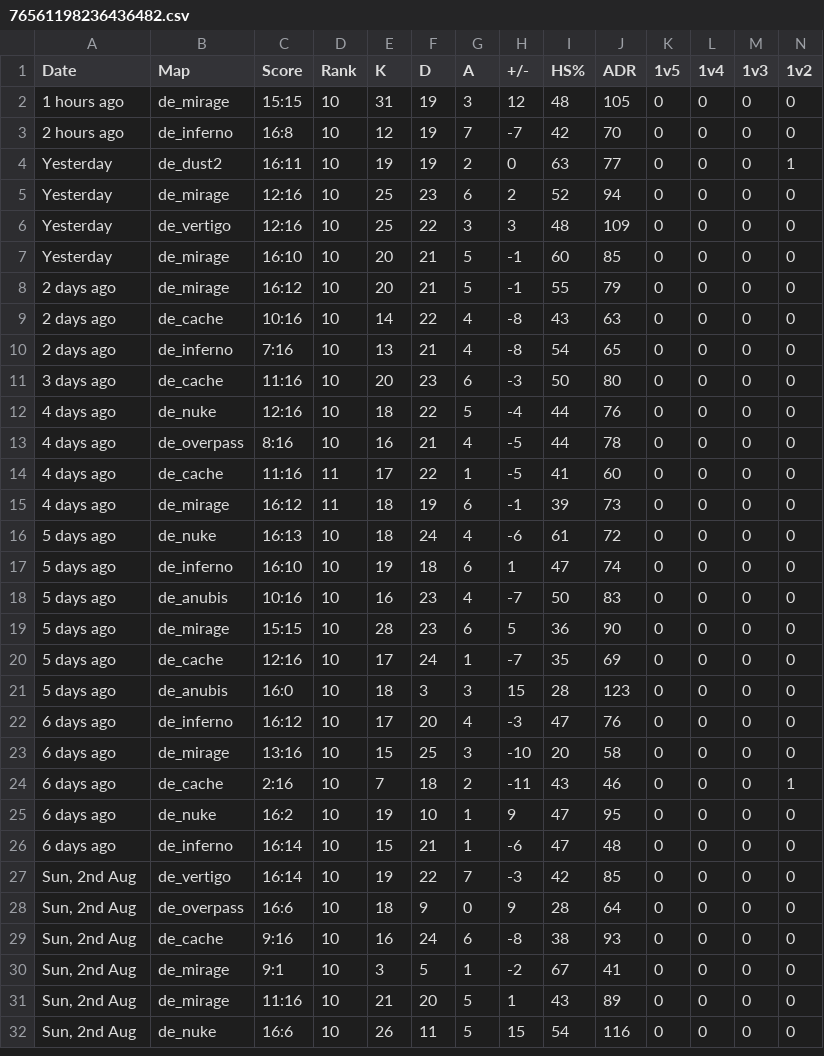
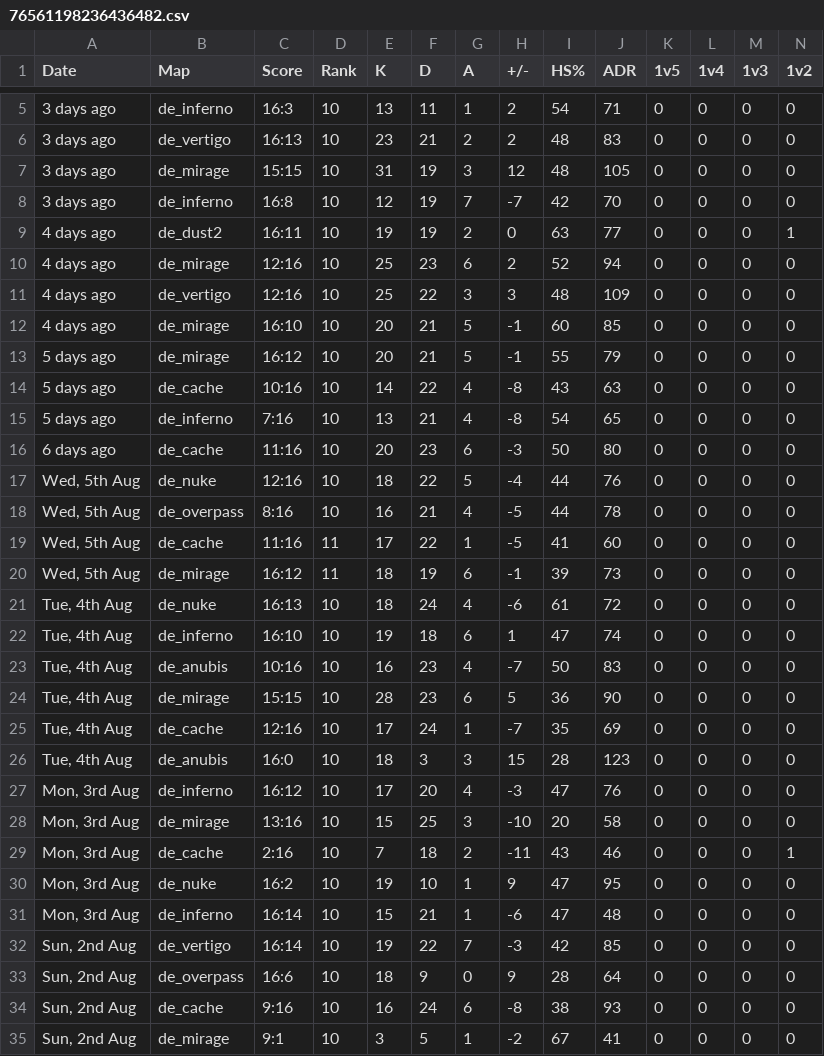
Before and after one commit to lakshyaag/CSGOStats, a CSV file: data/76561198236436482.csv, drawn as a sheet; only a part is shown, gaps mark what is left out; the shorter side is filled out with more unchanged rows; addresses are those after the commit; rows hold the shown columns only; the diff covers the shown part only; the diff names each change by its address in the sheet, - before the commit and + after, or states it on an @@ line.

```diff
--- a/data/76561198236436482.csv
+++ b/data/76561198236436482.csv
+row 5: 3 days ago | de_inferno | 16:3 | 10 | 13 | 11 | 1 | 2 | 54 | 71 | 0 | 0 | 0 | 0
+row 6: 3 days ago | de_vertigo | 16:13 | 10 | 23 | 21 | 2 | 2 | 48 | 83 | 0 | 0 | 0 | 0
-A7 (Date): 1 hours ago
+A7 (Date): 3 days ago
-A8 (Date): 2 hours ago
+A8 (Date): 3 days ago
-A9:A12 (Date): Yesterday
+A9:A12 (Date): 4 days ago
-A13:A15 (Date): 2 days ago
+A13:A15 (Date): 5 days ago
-A16 (Date): 3 days ago
+A16 (Date): 6 days ago
-A17:A20 (Date): 4 days ago
+A17:A20 (Date): Wed, 5th Aug
-A21:A26 (Date): 5 days ago
+A21:A26 (Date): Tue, 4th Aug
-A27:A31 (Date): 6 days ago
+A27:A31 (Date): Mon, 3rd Aug
```
Also changed, not shown: 3 added rows elsewhere in this file, 6 other files.
